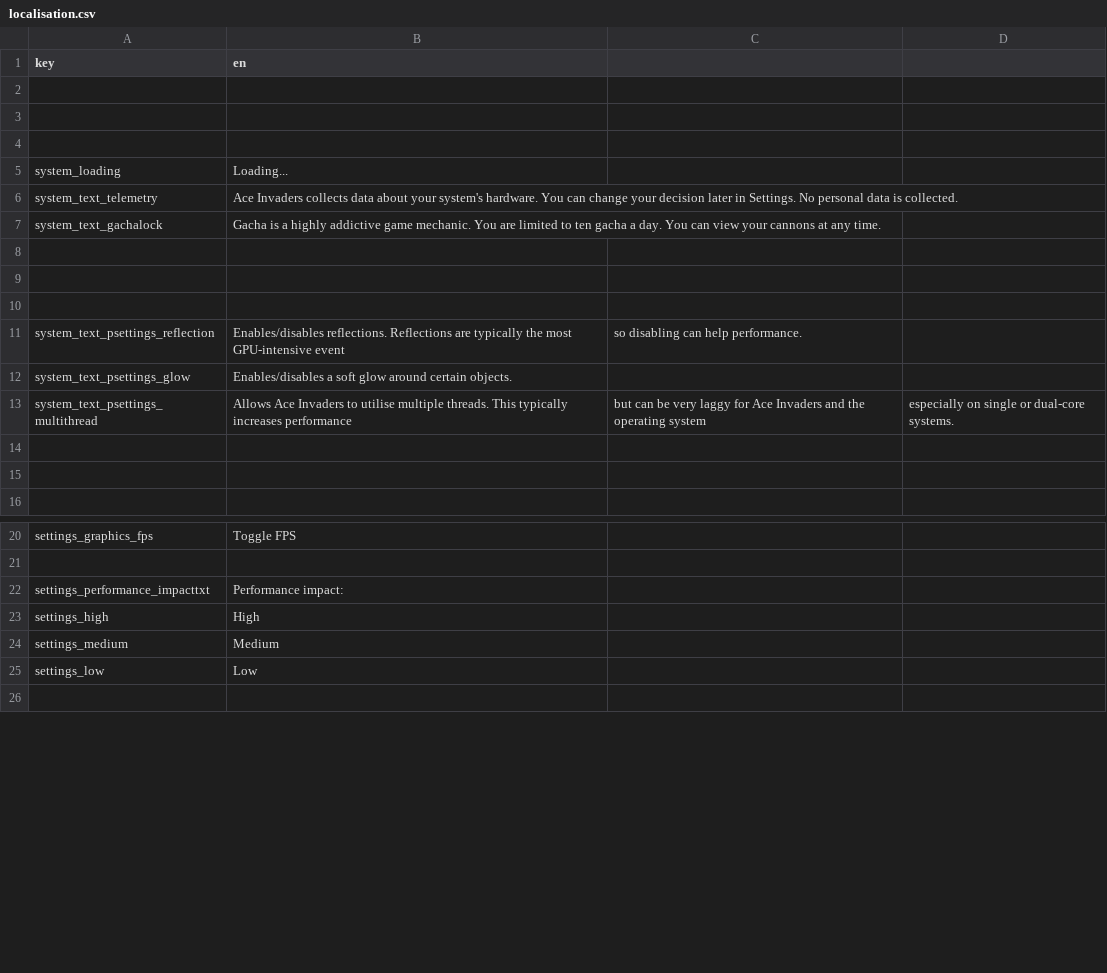
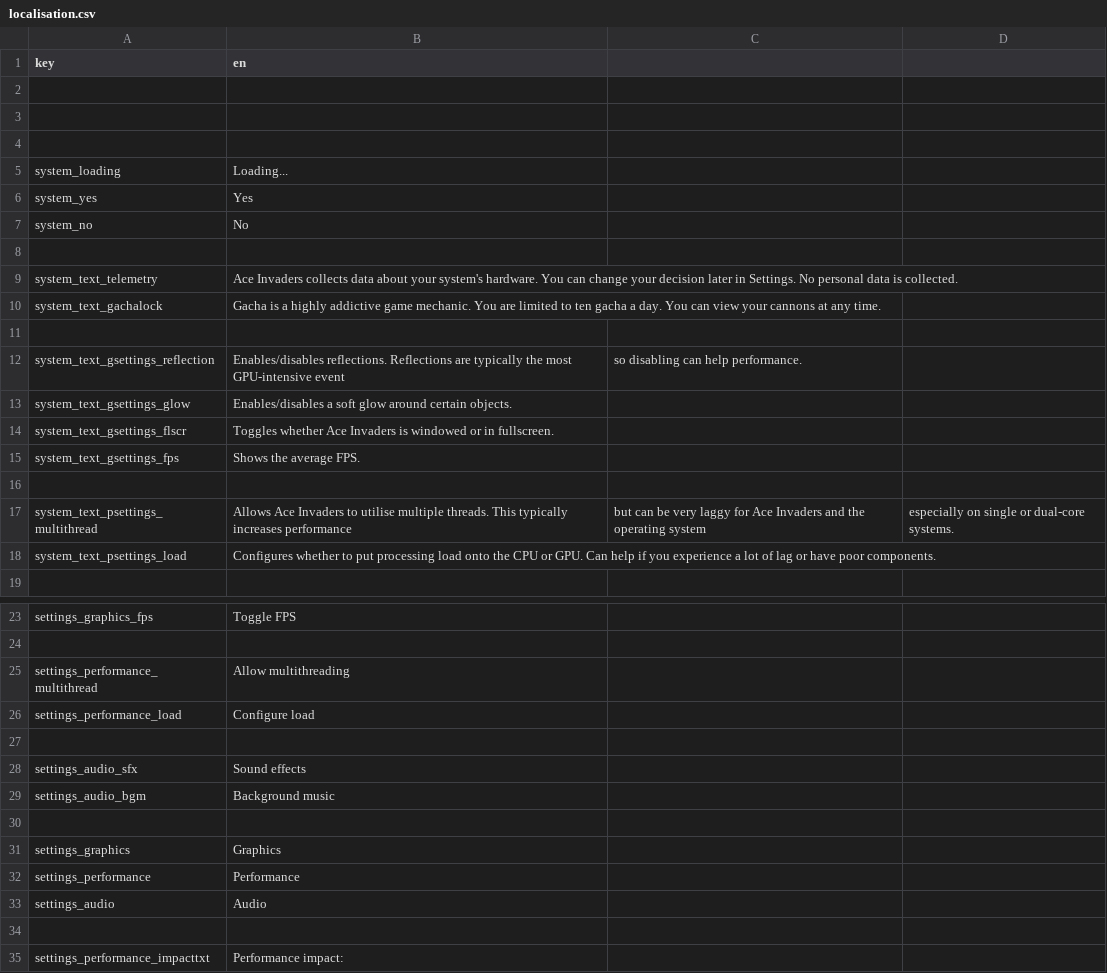
Before and after one commit to daysantace/AceInvaders, a CSV file: AceInvaders/datafiles/localisation.csv, drawn as a sheet; only a part is shown, gaps mark what is left out; the shorter side is filled out with more unchanged rows; the diff covers the shown part only.

Commit message:
added more performance

```diff
--- a/AceInvaders/datafiles/localisation.csv
+++ b/AceInvaders/datafiles/localisation.csv
@@ -5,2 +5,5 @@ key,en
 system_loading,Loading...
+system_yes,Yes
+system_no,No
+
 system_text_telemetry,Ace Invaders collects data about your system's hardware. You can change your decision later in Settings. No personal data is collected.
@@ -8,9 +11,9 @@ system_text_gachalock,Gacha is a highly addictive game mechanic. You are limited
 
+system_text_gsettings_reflection,Enables/disables reflections. Reflections are typically the most GPU-intensive event, so disabling can help performance.
+system_text_gsettings_glow,Enables/disables a soft glow around certain objects.
+system_text_gsettings_flscr,Toggles whether Ace Invaders is windowed or in fullscreen.
+system_text_gsettings_fps,Shows the average FPS.
 
-
-system_text_psettings_reflection,Enables/disables reflections. Reflections are typically the most GPU-intensive event, so disabling can help performance.
-system_text_psettings_glow,Enables/disables a soft glow around certain objects.
 system_text_psettings_multithread,Allows Ace Invaders to utilise multiple threads. This typically increases performance, but can be very laggy for Ace Invaders and the operating system, especially on single or dual-core systems.
-
-
+system_text_psettings_load,Configures whether to put processing load onto the CPU or GPU. Can help if you experience a lot of lag or have poor components.
 
@@ -21,2 +24,12 @@ settings_graphics_fps,Toggle FPS
 
+settings_performance_multithread,Allow multithreading
+settings_performance_load,Configure load
+
+settings_audio_sfx,Sound effects
+settings_audio_bgm,Background music
+
+settings_graphics,Graphics
+settings_performance,Performance
+settings_audio,Audio
+
 settings_performance_impacttxt,Performance impact:
```
Also changed, not shown: 3 added rows, 7 removed rows and 3 edited cells elsewhere in this file.
